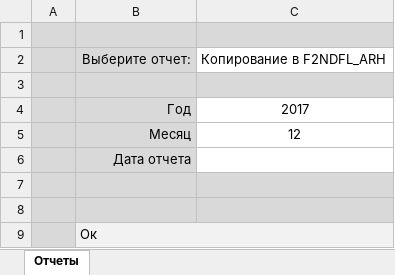
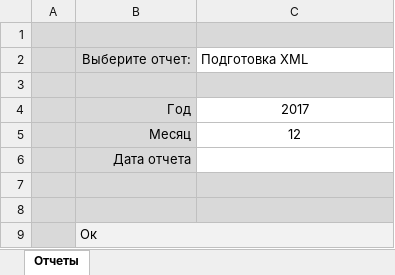
Before and after one commit to ZVlad1980/excel_api, an Excel workbook: xls/Отчеты 2НДФЛ.xlsm, sheet Отчеты, drawn as a sheet; values as stored, in another font and other column widths than the file's, no borders; charts and pictures and table styles not drawn; the diff names each change by its address in the sheet, - before the commit and + after, or states it on an @@ line.

```diff
--- a/xls/Отчеты 2НДФЛ.xlsm (sheet Отчеты)
+++ b/xls/Отчеты 2НДФЛ.xlsm (sheet Отчеты)
-C2: Копирование в F2NDFL_ARH
+C2: Подготовка XML
```
Also changed, not shown: 4 other files.
